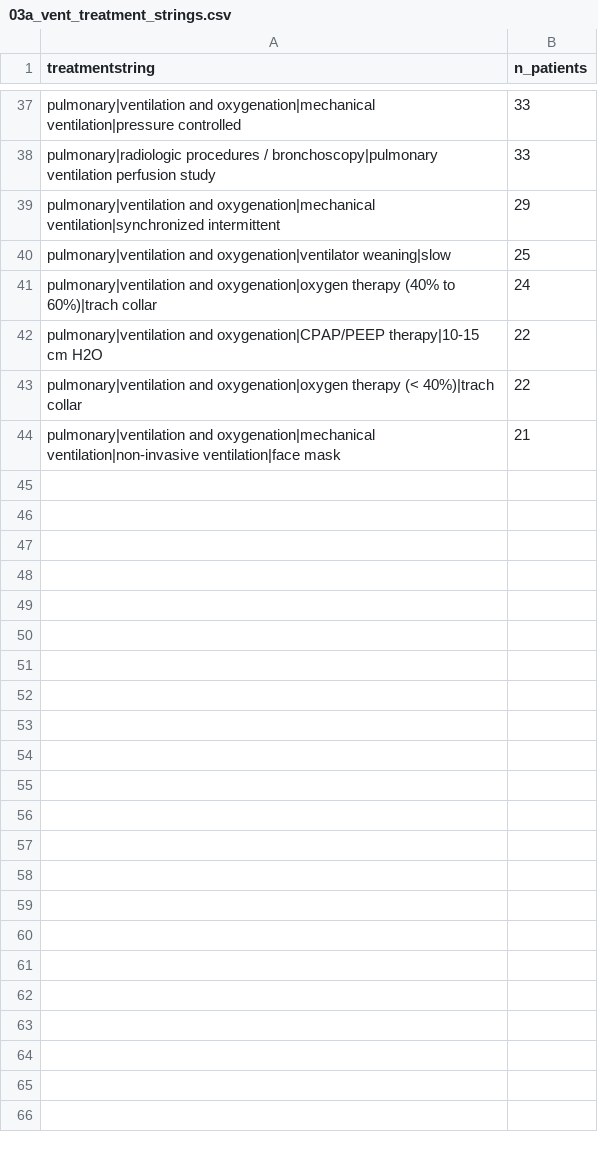
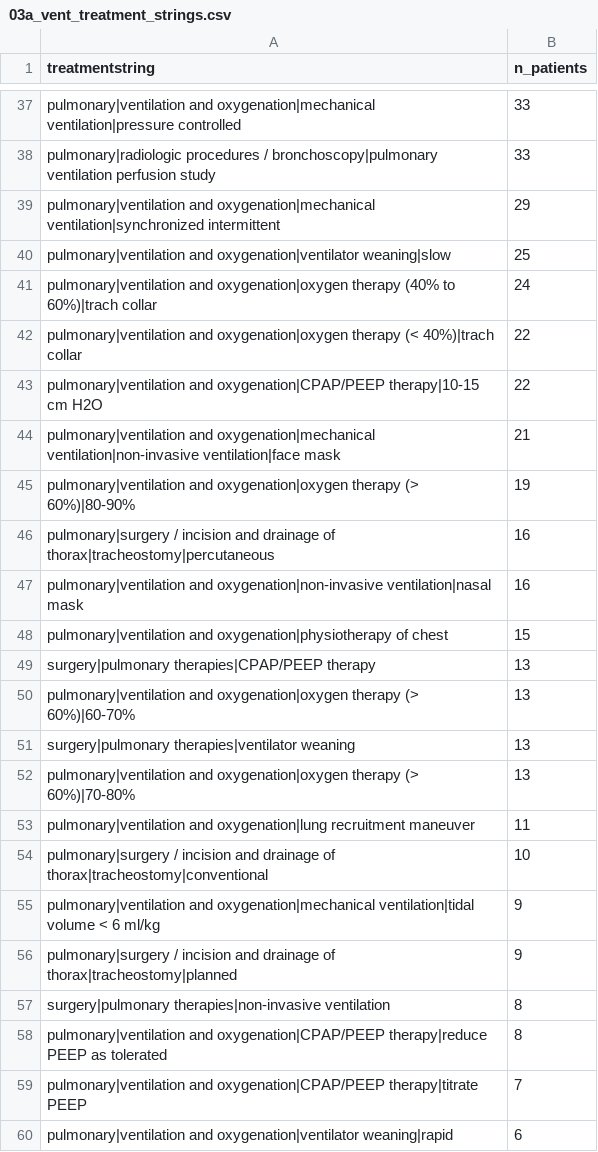
Before and after one commit to kayvanns/target-trial-imv-aki, a CSV file: results/03a_vent_treatment_strings.csv, drawn as a sheet; only a part is shown, gaps mark what is left out; the diff covers the shown part only.

Commit message:
v1 csv files - only aggregated data

```diff
--- a/results/03a_vent_treatment_strings.csv
+++ b/results/03a_vent_treatment_strings.csv
@@ -41,4 +41,20 @@ pulmonary|ventilation and oxygenation|ventilator weaning|slow,25
 pulmonary|ventilation and oxygenation|oxygen therapy (40% to 60%)|trach collar,24
+pulmonary|ventilation and oxygenation|oxygen therapy (< 40%)|trach collar,22
 pulmonary|ventilation and oxygenation|CPAP/PEEP therapy|10-15 cm H2O,22
-pulmonary|ventilation and oxygenation|oxygen therapy (< 40%)|trach collar,22
 pulmonary|ventilation and oxygenation|mechanical ventilation|non-invasive ventilation|face mask,21
+pulmonary|ventilation and oxygenation|oxygen therapy (> 60%)|80-90%,19
+pulmonary|surgery / incision and drainage of thorax|tracheostomy|percutaneous,16
+pulmonary|ventilation and oxygenation|non-invasive ventilation|nasal mask,16
+pulmonary|ventilation and oxygenation|physiotherapy of chest,15
+surgery|pulmonary therapies|CPAP/PEEP therapy,13
+pulmonary|ventilation and oxygenation|oxygen therapy (> 60%)|60-70%,13
+surgery|pulmonary therapies|ventilator weaning,13
+pulmonary|ventilation and oxygenation|oxygen therapy (> 60%)|70-80%,13
+pulmonary|ventilation and oxygenation|lung recruitment maneuver,11
+pulmonary|surgery / incision and drainage of thorax|tracheostomy|conventional,10
+pulmonary|ventilation and oxygenation|mechanical ventilation|tidal volume < 6 ml/kg,9
+pulmonary|surgery / incision and drainage of thorax|tracheostomy|planned,9
+surgery|pulmonary therapies|non-invasive ventilation,8
+pulmonary|ventilation and oxygenation|CPAP/PEEP therapy|reduce PEEP as tolerated,8
+pulmonary|ventilation and oxygenation|CPAP/PEEP therapy|titrate PEEP,7
+pulmonary|ventilation and oxygenation|ventilator weaning|rapid,6
```
Also changed, not shown: 29 added rows and 1 moved row elsewhere in this file, results/03e_insertion_vs_mech_vent_entry.csv, results/05d2_urine_label_classification.csv, 36 other files.
